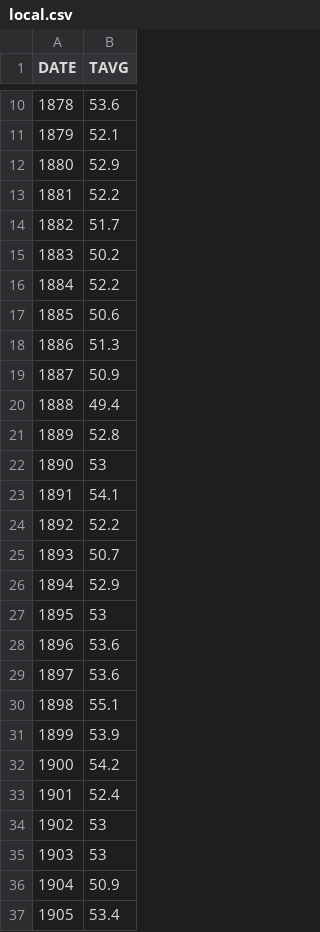
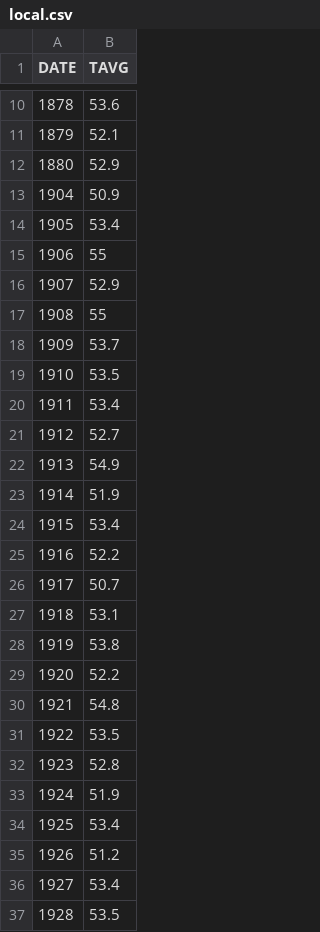
Before and after one commit to benchan911/public, a CSV file: local.csv, drawn as a sheet; only a part is shown, gaps mark what is left out; the shorter side is filled out with more unchanged rows; the diff names each change by its address in the sheet, - before the commit and + after, or states it on an @@ line.

Commit message:
Update local.csv

```diff
--- a/local.csv
+++ b/local.csv
-row 13: 1881 | 52.2
-row 14: 1882 | 51.7
-row 15: 1883 | 50.2
-row 16: 1884 | 52.2
-row 17: 1885 | 50.6
-row 18: 1886 | 51.3
-row 19: 1887 | 50.9
-row 20: 1888 | 49.4
-row 21: 1889 | 52.8
-row 22: 1890 | 53
-row 23: 1891 | 54.1
-row 24: 1892 | 52.2
-row 25: 1893 | 50.7
-row 26: 1894 | 52.9
-row 27: 1895 | 53
-row 28: 1896 | 53.6
-row 29: 1897 | 53.6
-row 30: 1898 | 55.1
-row 31: 1899 | 53.9
-row 32: 1900 | 54.2
-row 33: 1901 | 52.4
-row 34: 1902 | 53
-row 35: 1903 | 53
```
